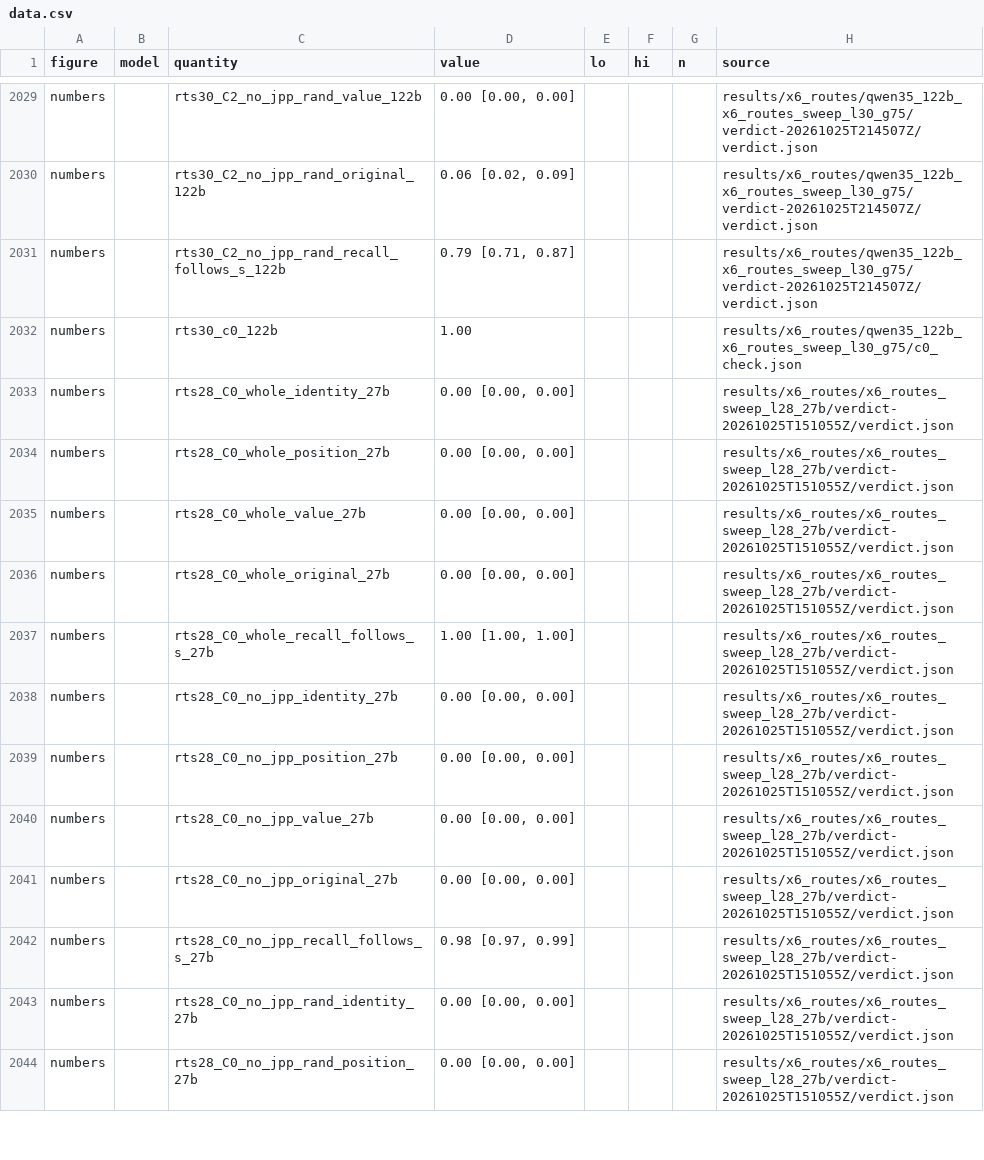
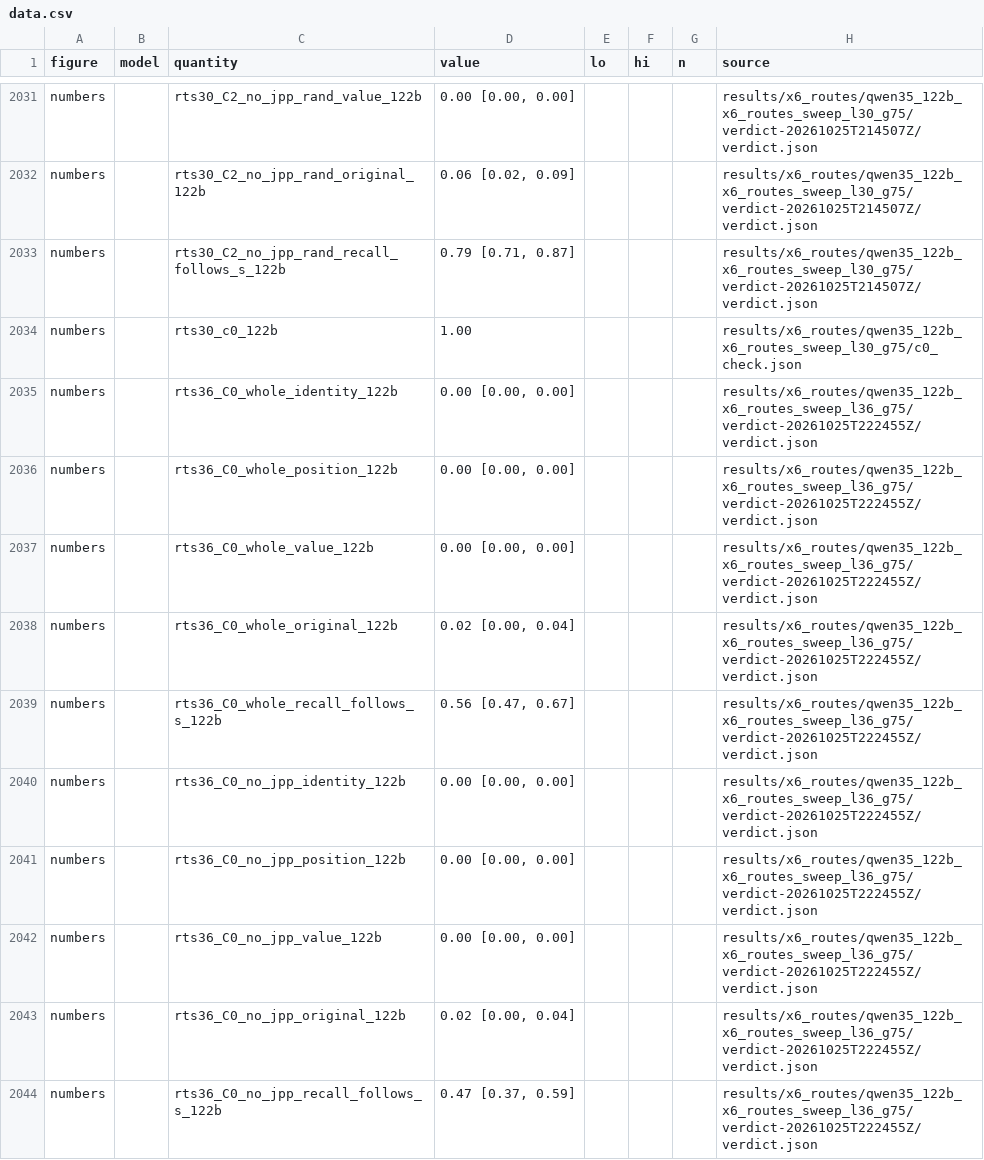
Before and after one commit to zach-perlman/bridge-jspace, a CSV file: figures/story/data.csv, drawn as a sheet; only a part is shown, gaps mark what is left out; the shorter side is filled out with more unchanged rows; the diff covers the shown part only.

```diff
--- a/figures/story/data.csv
+++ b/figures/story/data.csv
@@ -2032 +2034,11 @@ numbers,,rts30_C2_no_jpp_rand_recall_follows_s_122b,"0.79 [0.71, 0.87]",,,,resul
 numbers,,rts30_c0_122b,1.00,,,,results/x6_routes/qwen35_122b_x6_routes_sweep_l30_g75/c0_check.json
+numbers,,rts36_C0_whole_identity_122b,"0.00 [0.00, 0.00]",,,,results/x6_routes/qwen35_122b_x6_routes_sweep_l36_g75/verdict-20261025T222455Z/verdict.json
+numbers,,rts36_C0_whole_position_122b,"0.00 [0.00, 0.00]",,,,results/x6_routes/qwen35_122b_x6_routes_sweep_l36_g75/verdict-20261025T222455Z/verdict.json
+numbers,,rts36_C0_whole_value_122b,"0.00 [0.00, 0.00]",,,,results/x6_routes/qwen35_122b_x6_routes_sweep_l36_g75/verdict-20261025T222455Z/verdict.json
+numbers,,rts36_C0_whole_original_122b,"0.02 [0.00, 0.04]",,,,results/x6_routes/qwen35_122b_x6_routes_sweep_l36_g75/verdict-20261025T222455Z/verdict.json
+numbers,,rts36_C0_whole_recall_follows_s_122b,"0.56 [0.47, 0.67]",,,,results/x6_routes/qwen35_122b_x6_routes_sweep_l36_g75/verdict-20261025T222455Z/verdict.json
+numbers,,rts36_C0_no_jpp_identity_122b,"0.00 [0.00, 0.00]",,,,results/x6_routes/qwen35_122b_x6_routes_sweep_l36_g75/verdict-20261025T222455Z/verdict.json
+numbers,,rts36_C0_no_jpp_position_122b,"0.00 [0.00, 0.00]",,,,results/x6_routes/qwen35_122b_x6_routes_sweep_l36_g75/verdict-20261025T222455Z/verdict.json
+numbers,,rts36_C0_no_jpp_value_122b,"0.00 [0.00, 0.00]",,,,results/x6_routes/qwen35_122b_x6_routes_sweep_l36_g75/verdict-20261025T222455Z/verdict.json
+numbers,,rts36_C0_no_jpp_original_122b,"0.02 [0.00, 0.04]",,,,results/x6_routes/qwen35_122b_x6_routes_sweep_l36_g75/verdict-20261025T222455Z/verdict.json
+numbers,,rts36_C0_no_jpp_recall_follows_s_122b,"0.47 [0.37, 0.59]",,,,results/x6_routes/qwen35_122b_x6_routes_sweep_l36_g75/verdict-20261025T222455Z/verdict.json
```
Also changed, not shown: 23 added rows elsewhere in this file, 28 other files.
